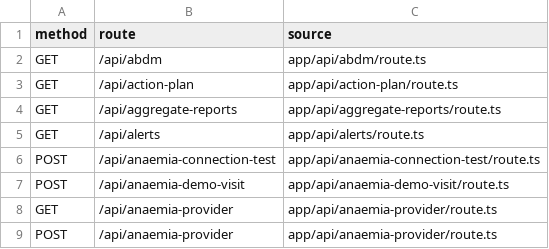
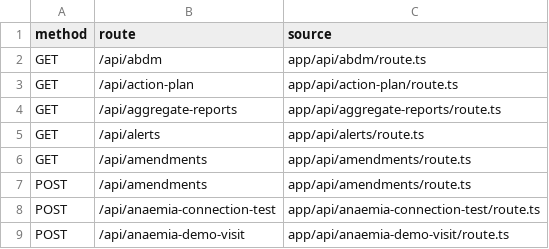
Before and after one commit to nakul175/saha-health, a CSV file: docs/current/HTTP-ROUTES.csv, drawn as a sheet; only a part is shown; the shorter side is filled out with more unchanged rows; the diff names each change by its address in the sheet, - before the commit and + after, or states it on an @@ line.

```diff
--- a/docs/current/HTTP-ROUTES.csv
+++ b/docs/current/HTTP-ROUTES.csv
+row 6: GET | /api/amendments | app/api/amendments/route.ts
+row 7: POST | /api/amendments | app/api/amendments/route.ts
```
Also changed, not shown: docs/current/TEST-CATALOGUE.csv, docs/testing/coverage.csv, 57 other files.
